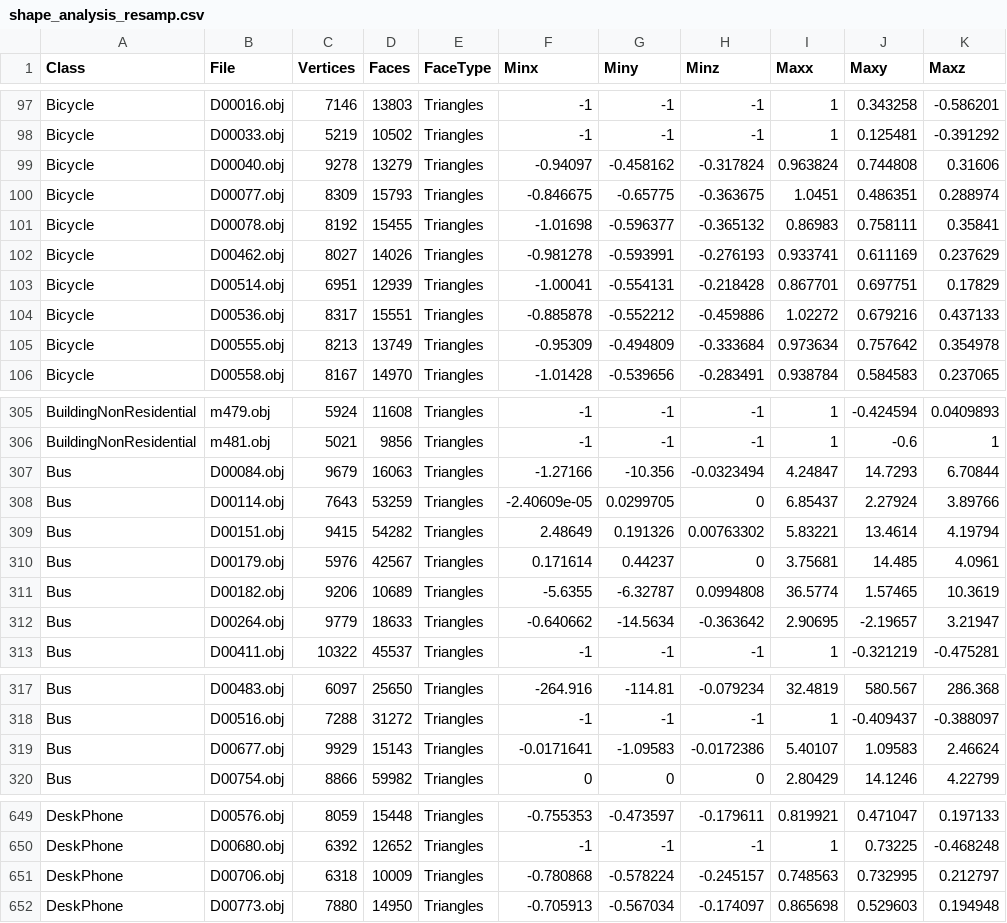
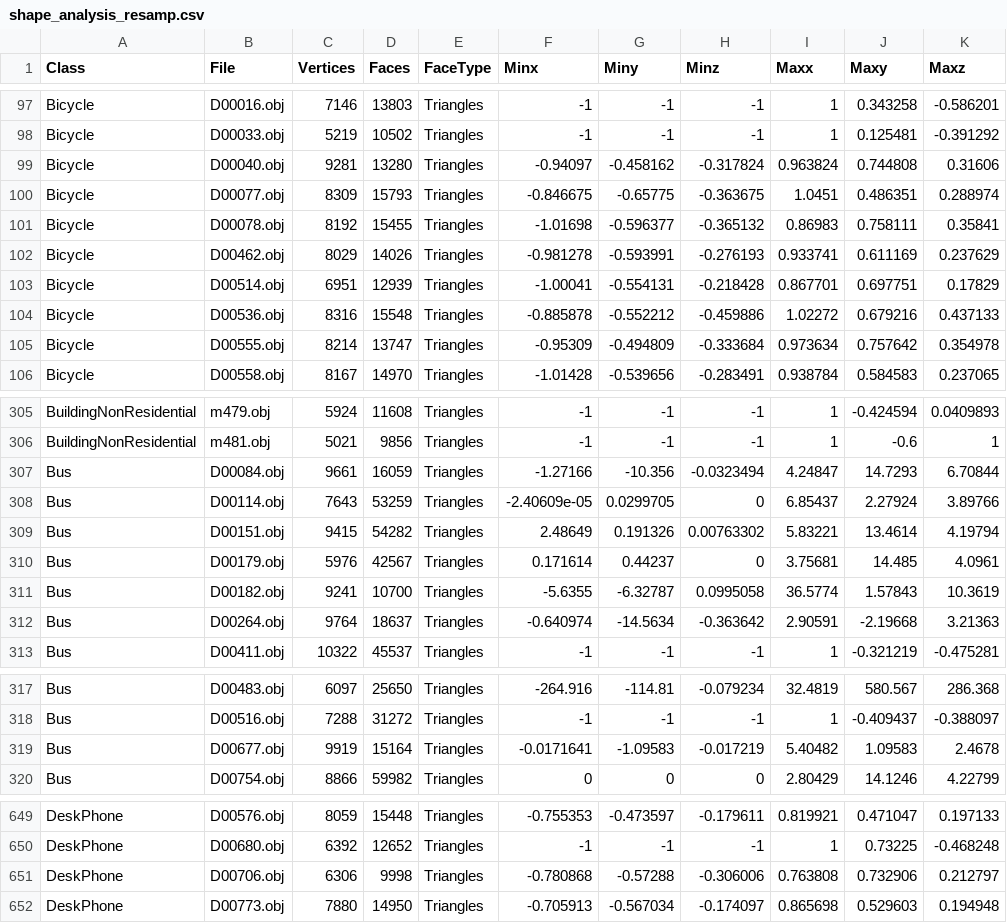
Before and after one commit to domdoesbu/MMR_Project, a CSV file: MMR_Project/shape_analysis_resamp.csv, drawn as a sheet; only a part is shown, gaps mark what is left out; the diff covers the shown part only.

```diff
--- a/MMR_Project/shape_analysis_resamp.csv
+++ b/MMR_Project/shape_analysis_resamp.csv
@@ -98,9 +98,9 @@ Bicycle,D00016.obj,7146,13803,"Triangles",-1,-1,-1,1,0.343258,-0.586201
 Bicycle,D00033.obj,5219,10502,"Triangles",-1,-1,-1,1,0.125481,-0.391292
-Bicycle,D00040.obj,9278,13279,"Triangles",-0.94097,-0.458162,-0.317824,0.963824,0.744808,0.31606
+Bicycle,D00040.obj,9281,13280,"Triangles",-0.94097,-0.458162,-0.317824,0.963824,0.744808,0.31606
 Bicycle,D00077.obj,8309,15793,"Triangles",-0.846675,-0.65775,-0.363675,1.0451,0.486351,0.288974
 Bicycle,D00078.obj,8192,15455,"Triangles",-1.01698,-0.596377,-0.365132,0.86983,0.758111,0.35841
-Bicycle,D00462.obj,8027,14026,"Triangles",-0.981278,-0.593991,-0.276193,0.933741,0.611169,0.237629
+Bicycle,D00462.obj,8029,14026,"Triangles",-0.981278,-0.593991,-0.276193,0.933741,0.611169,0.237629
 Bicycle,D00514.obj,6951,12939,"Triangles",-1.00041,-0.554131,-0.218428,0.867701,0.697751,0.17829
-Bicycle,D00536.obj,8317,15551,"Triangles",-0.885878,-0.552212,-0.459886,1.02272,0.679216,0.437133
-Bicycle,D00555.obj,8213,13749,"Triangles",-0.95309,-0.494809,-0.333684,0.973634,0.757642,0.354978
+Bicycle,D00536.obj,8316,15548,"Triangles",-0.885878,-0.552212,-0.459886,1.02272,0.679216,0.437133
+Bicycle,D00555.obj,8214,13747,"Triangles",-0.95309,-0.494809,-0.333684,0.973634,0.757642,0.354978
 Bicycle,D00558.obj,8167,14970,"Triangles",-1.01428,-0.539656,-0.283491,0.938784,0.584583,0.237065
@@ -306,3 +306,3 @@ BuildingNonResidential,m479.obj,5924,11608,"Triangles",-1,-1,-1,1,-0.424594,0.04
 BuildingNonResidential,m481.obj,5021,9856,"Triangles",-1,-1,-1,1,-0.6,1
-Bus,D00084.obj,9679,16063,"Triangles",-1.27166,-10.356,-0.0323494,4.24847,14.7293,6.70844
+Bus,D00084.obj,9661,16059,"Triangles",-1.27166,-10.356,-0.0323494,4.24847,14.7293,6.70844
 Bus,D00114.obj,7643,53259,"Triangles",-2.40609e-05,0.0299705,0,6.85437,2.27924,3.89766
@@ -310,4 +310,4 @@ Bus,D00151.obj,9415,54282,"Triangles",2.48649,0.191326,0.00763302,5.83221,13.461
 Bus,D00179.obj,5976,42567,"Triangles",0.171614,0.44237,0,3.75681,14.485,4.0961
-Bus,D00182.obj,9206,10689,"Triangles",-5.6355,-6.32787,0.0994808,36.5774,1.57465,10.3619
-Bus,D00264.obj,9779,18633,"Triangles",-0.640662,-14.5634,-0.363642,2.90695,-2.19657,3.21947
+Bus,D00182.obj,9241,10700,"Triangles",-5.6355,-6.32787,0.0995058,36.5774,1.57843,10.3619
+Bus,D00264.obj,9764,18637,"Triangles",-0.640974,-14.5634,-0.363642,2.90591,-2.19668,3.21363
 Bus,D00411.obj,10322,45537,"Triangles",-1,-1,-1,1,-0.321219,-0.475281
@@ -318,3 +318,3 @@ Bus,D00483.obj,6097,25650,"Triangles",-264.916,-114.81,-0.079234,32.4819,580.567
 Bus,D00516.obj,7288,31272,"Triangles",-1,-1,-1,1,-0.409437,-0.388097
-Bus,D00677.obj,9929,15143,"Triangles",-0.0171641,-1.09583,-0.0172386,5.40107,1.09583,2.46624
+Bus,D00677.obj,9919,15164,"Triangles",-0.0171641,-1.09583,-0.017219,5.40482,1.09583,2.4678
 Bus,D00754.obj,8866,59982,"Triangles",0,0,0,2.80429,14.1246,4.22799
@@ -650,3 +650,3 @@ DeskPhone,D00576.obj,8059,15448,"Triangles",-0.755353,-0.473597,-0.179611,0.8199
 DeskPhone,D00680.obj,6392,12652,"Triangles",-1,-1,-1,1,0.73225,-0.468248
-DeskPhone,D00706.obj,6318,10009,"Triangles",-0.780868,-0.578224,-0.245157,0.748563,0.732995,0.212797
+DeskPhone,D00706.obj,6306,9998,"Triangles",-0.780868,-0.57288,-0.306006,0.763808,0.732906,0.212797
 DeskPhone,D00773.obj,7880,14950,"Triangles",-0.705913,-0.567034,-0.174097,0.865698,0.529603,0.194948
```
Also changed, not shown: 22 edited cells elsewhere in this file, 8 other files.
